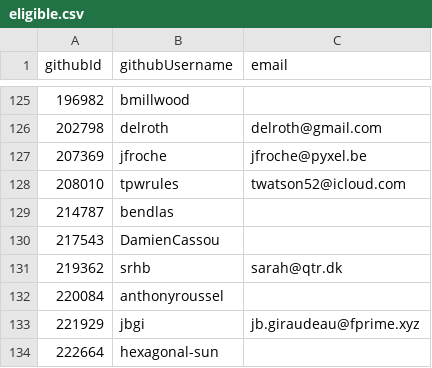
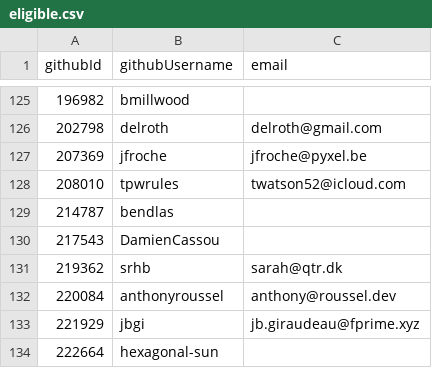
Before and after one commit to NixOS/SC-election-2025, a CSV file: eligible.csv, drawn as a sheet; only a part is shown, gaps mark what is left out.

Commit message:
Add email for anthonyroussel

```diff
--- a/eligible.csv
+++ b/eligible.csv
@@ -131,3 +131,3 @@ githubId,githubUsername,email
 219362,srhb,sarah@qtr.dk
-220084,anthonyroussel,
+220084,anthonyroussel,anthony@roussel.dev
 221929,jbgi,jb.giraudeau@fprime.xyz
```
